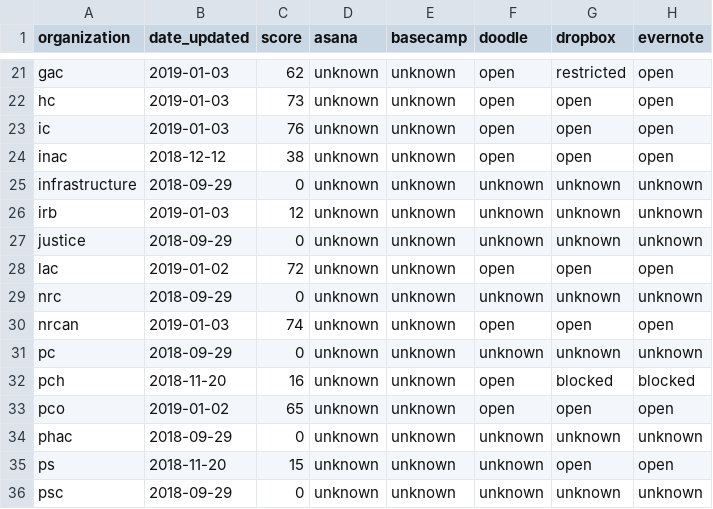
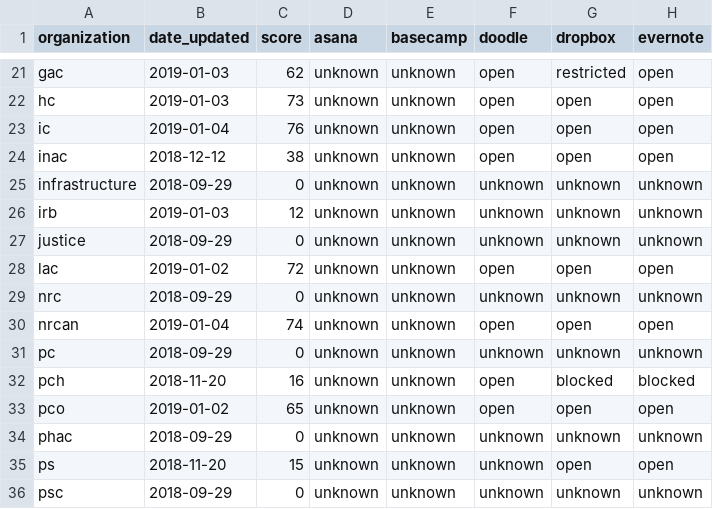
Before and after one commit to isthisblocked/isthisblockedinmydepartment.ca, a CSV file: src/data/organization_status.csv, drawn as a sheet; only a part is shown, gaps mark what is left out; the diff covers the shown part only; the diff names each change by its address in the sheet, - before the commit and + after, or states it on an @@ line.

```diff
--- a/src/data/organization_status.csv
+++ b/src/data/organization_status.csv
-B23 (date_updated): 2019-01-03
+B23 (date_updated): 2019-01-04
-B30 (date_updated): 2019-01-03
+B30 (date_updated): 2019-01-04
```
Also changed, not shown: 45 edited cells elsewhere in this file.
